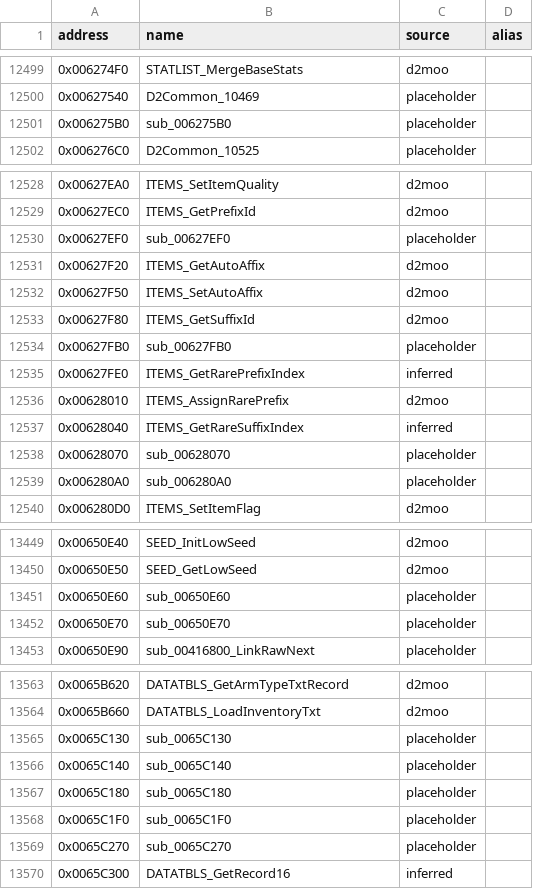
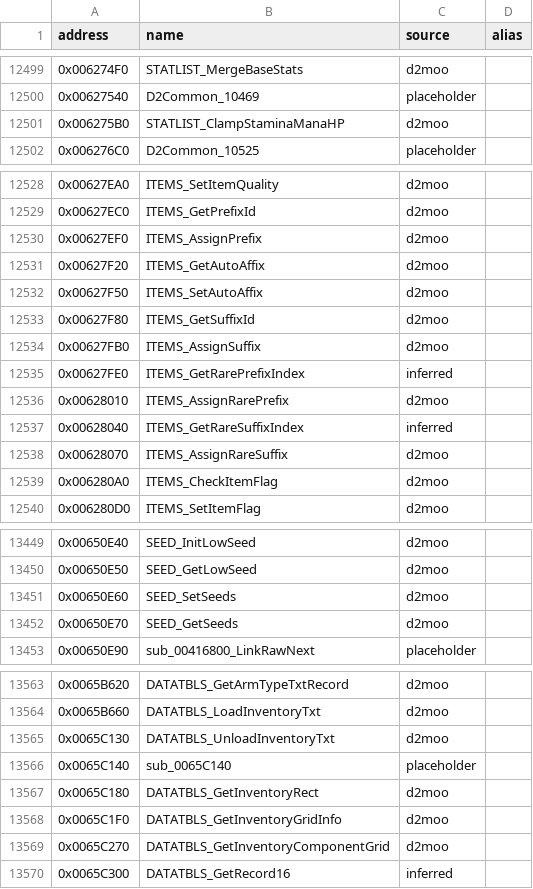
Before and after one commit to CaptainLegbreak/Iblis-Codex, a CSV file: names.csv, drawn as a sheet; only a part is shown, gaps mark what is left out; the diff covers the shown part only.

```diff
--- a/names.csv
+++ b/names.csv
@@ -12500,3 +12500,3 @@ address,name,source,alias
 0x00627540,D2Common_10469,placeholder,
-0x006275B0,sub_006275B0,placeholder,
+0x006275B0,STATLIST_ClampStaminaManaHP,d2moo,
 0x006276C0,D2Common_10525,placeholder,
@@ -12529,3 +12529,3 @@ address,name,source,alias
 0x00627EC0,ITEMS_GetPrefixId,d2moo,
-0x00627EF0,sub_00627EF0,placeholder,
+0x00627EF0,ITEMS_AssignPrefix,d2moo,
 0x00627F20,ITEMS_GetAutoAffix,d2moo,
@@ -12533,3 +12533,3 @@ address,name,source,alias
 0x00627F80,ITEMS_GetSuffixId,d2moo,
-0x00627FB0,sub_00627FB0,placeholder,
+0x00627FB0,ITEMS_AssignSuffix,d2moo,
 0x00627FE0,ITEMS_GetRarePrefixIndex,inferred,
@@ -12537,4 +12537,4 @@ address,name,source,alias
 0x00628040,ITEMS_GetRareSuffixIndex,inferred,
-0x00628070,sub_00628070,placeholder,
-0x006280A0,sub_006280A0,placeholder,
+0x00628070,ITEMS_AssignRareSuffix,d2moo,
+0x006280A0,ITEMS_CheckItemFlag,d2moo,
 0x006280D0,ITEMS_SetItemFlag,d2moo,
@@ -13450,4 +13450,4 @@ address,name,source,alias
 0x00650E50,SEED_GetLowSeed,d2moo,
-0x00650E60,sub_00650E60,placeholder,
-0x00650E70,sub_00650E70,placeholder,
+0x00650E60,SEED_SetSeeds,d2moo,
+0x00650E70,SEED_GetSeeds,d2moo,
 0x00650E90,sub_00416800_LinkRawNext,placeholder,
@@ -13564,7 +13564,7 @@ address,name,source,alias
 0x0065B660,DATATBLS_LoadInventoryTxt,d2moo,
-0x0065C130,sub_0065C130,placeholder,
+0x0065C130,DATATBLS_UnloadInventoryTxt,d2moo,
 0x0065C140,sub_0065C140,placeholder,
-0x0065C180,sub_0065C180,placeholder,
-0x0065C1F0,sub_0065C1F0,placeholder,
-0x0065C270,sub_0065C270,placeholder,
+0x0065C180,DATATBLS_GetInventoryRect,d2moo,
+0x0065C1F0,DATATBLS_GetInventoryGridInfo,d2moo,
+0x0065C270,DATATBLS_GetInventoryComponentGrid,d2moo,
 0x0065C300,DATATBLS_GetRecord16,inferred,
```
Also changed, not shown: 16 edited cells elsewhere in this file, 33 other files.
